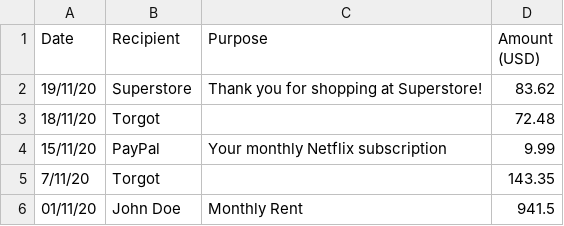
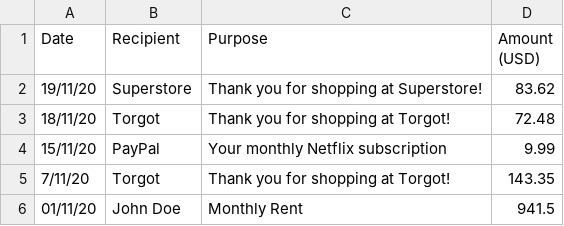
Before and after one commit to JoelMueller/data-sorter, a CSV file: data/example/data.csv, drawn as a sheet.

Commit message:
Fleshed out README
- Added 'How to use' section
- Added 'Example' section

```diff
--- a/data/example/data.csv
+++ b/data/example/data.csv
@@ -2,5 +2,5 @@ Date,Recipient,Purpose,Amount (USD)
 19/11/20,Superstore,Thank you for shopping at Superstore!,83.62
-18/11/20,Torgot,,72.48
+18/11/20,Torgot,Thank you for shopping at Torgot!,72.48
 15/11/20,PayPal,Your monthly Netflix subscription,9.99
-7/11/20,Torgot,,143.35
+7/11/20,Torgot,Thank you for shopping at Torgot!,143.35
 01/11/20,John Doe,Monthly Rent,941.5
```
Also changed, not shown: 2 other files.
